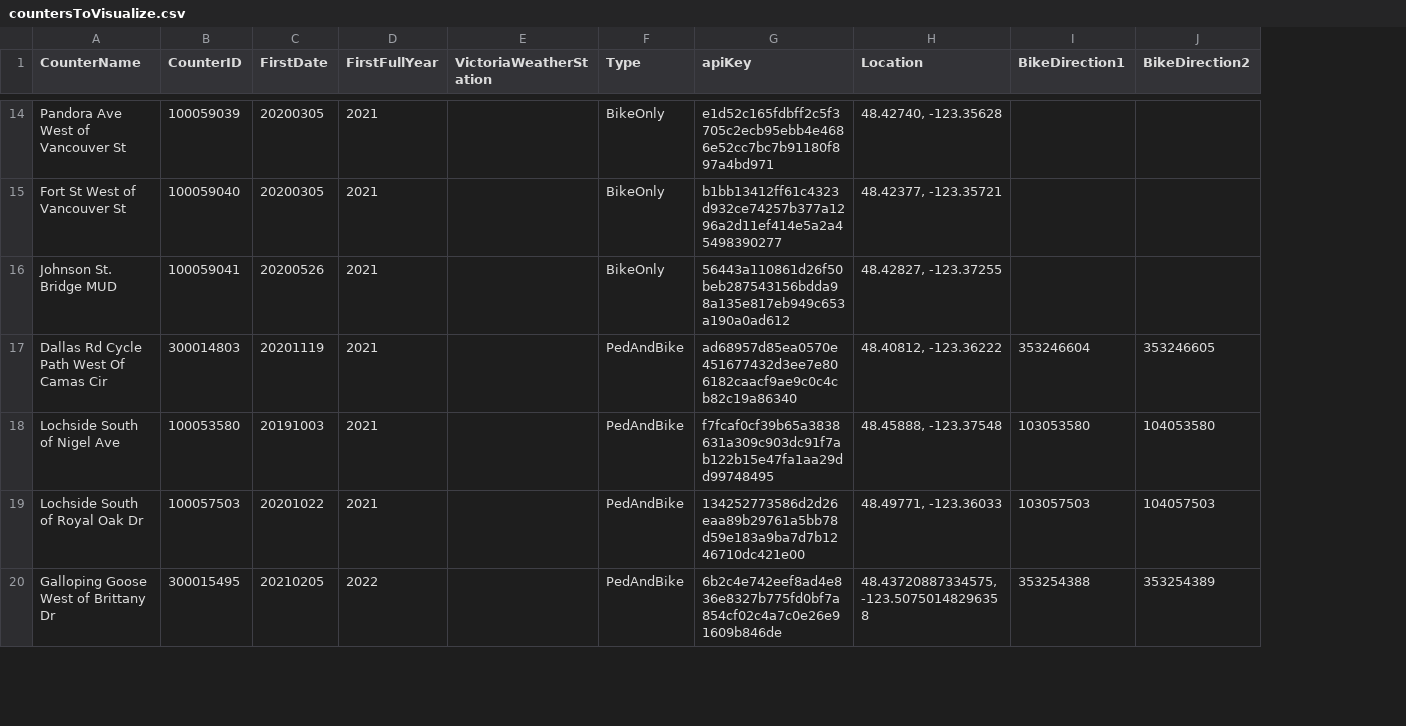
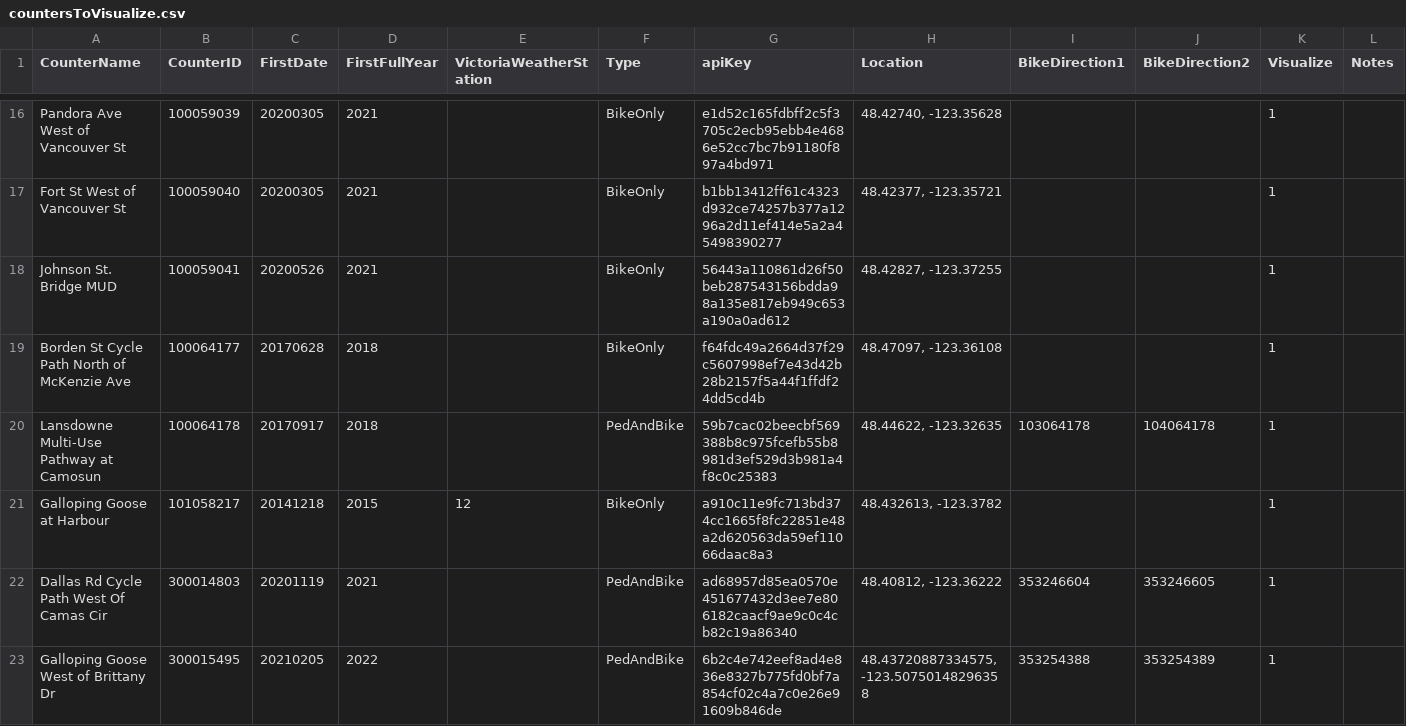
Before and after one commit to CoreyBurger/bikecounter, a CSV file: countersToVisualize.csv, drawn as a sheet; only a part is shown, gaps mark what is left out; the diff covers the shown part only; the diff names each change by its address in the sheet, - before the commit and + after, or states it on an @@ line.

```diff
--- a/countersToVisualize.csv
+++ b/countersToVisualize.csv
+column K (Visualize), rows 16-18: all 1; rows 22-23: 1 | 1
+column L (Notes), empty
+row 19: Borden St Cycle Path North of McKenzie Ave | 100064177 | 20170628 | 2018 |  | BikeOnly | f64fdc49a2664d37f29c5607998ef7e43d42b28b2157f5a44f1ffdf24dd5cd4b | 48.47097, -123.36108 |  |  | 1
+row 20: Lansdowne Multi-Use Pathway at Camosun | 100064178 | 20170917 | 2018 |  | PedAndBike | 59b7cac02beecbf569388b8c975fcefb55b8981d3ef529d3b981a4f8c0c25383 | 48.44622, -123.32635 | 103064178 | 104064178 | 1
@@ row 2 moved to row 21: Galloping Goose at Harbour @@
@@ row 18 moved to row 7: Lochside South of Nigel Ave @@
@@ row 19 moved to row 13: Lochside South of Royal Oak Dr @@
```
Also changed, not shown: 12 added rows, 3 removed rows and 6 moved rows elsewhere in this file.
